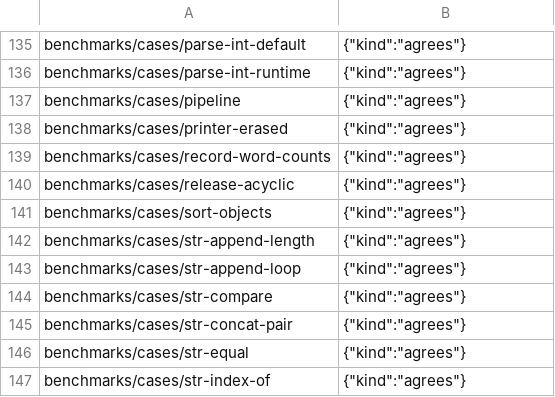
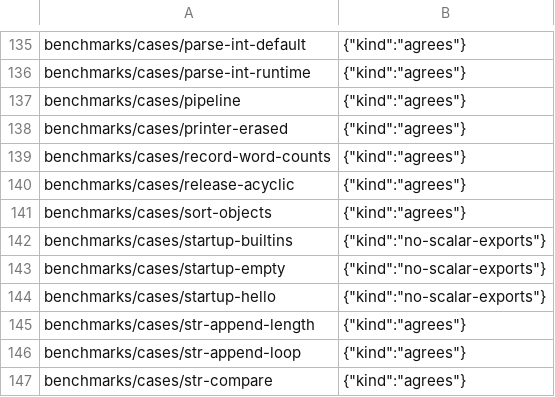
Before and after one commit to AkisArou/nts, a TSV file: results/benchmarks/jvm/runs.tsv, drawn as a sheet; only a part is shown, gaps mark what is left out; the shorter side is filled out with more unchanged rows.

Commit message:
records: the pending and accepted rows at 7ef21c9cf8f9
tooling/records/record-pending.ts recorded them at 7ef21c9cf8f9 with the run's pin (/home/akisarou/.cache/nts-pins/7ef21c9cf8f9/nts)
after the full check's green wide run, and main's own record-pending.ts --apply
merged their delta case by case on main affc55106dc3:
3 row(s) applied, 0 already recorded, 0 skipped.

Full-check-run: /home/akisarou/.cache/nts-full-check/runs/wide-7ef21c9cf8f9-20261119T190734Z

```diff
--- a/results/benchmarks/jvm/runs.tsv
+++ b/results/benchmarks/jvm/runs.tsv
@@ -141,2 +141,5 @@ benchmarks/cases/release-acyclic	{"kind":"agrees"}
 benchmarks/cases/sort-objects	{"kind":"agrees"}
+benchmarks/cases/startup-builtins	{"kind":"no-scalar-exports"}
+benchmarks/cases/startup-empty	{"kind":"no-scalar-exports"}
+benchmarks/cases/startup-hello	{"kind":"no-scalar-exports"}
 benchmarks/cases/str-append-length	{"kind":"agrees"}
```
